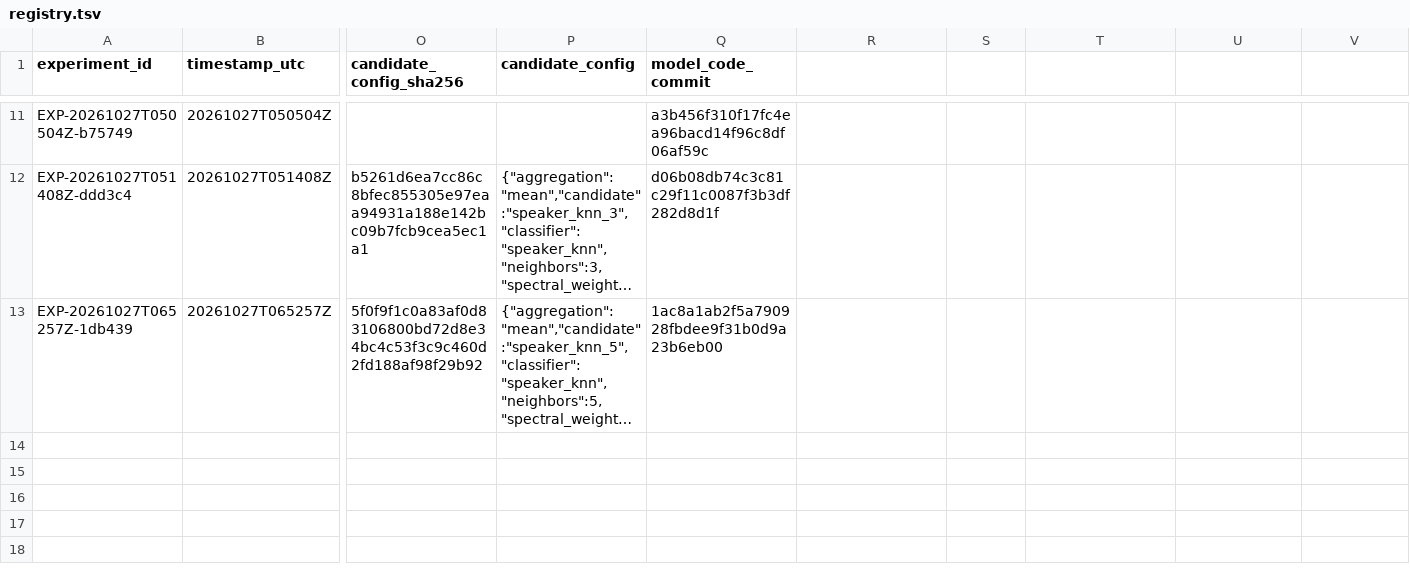
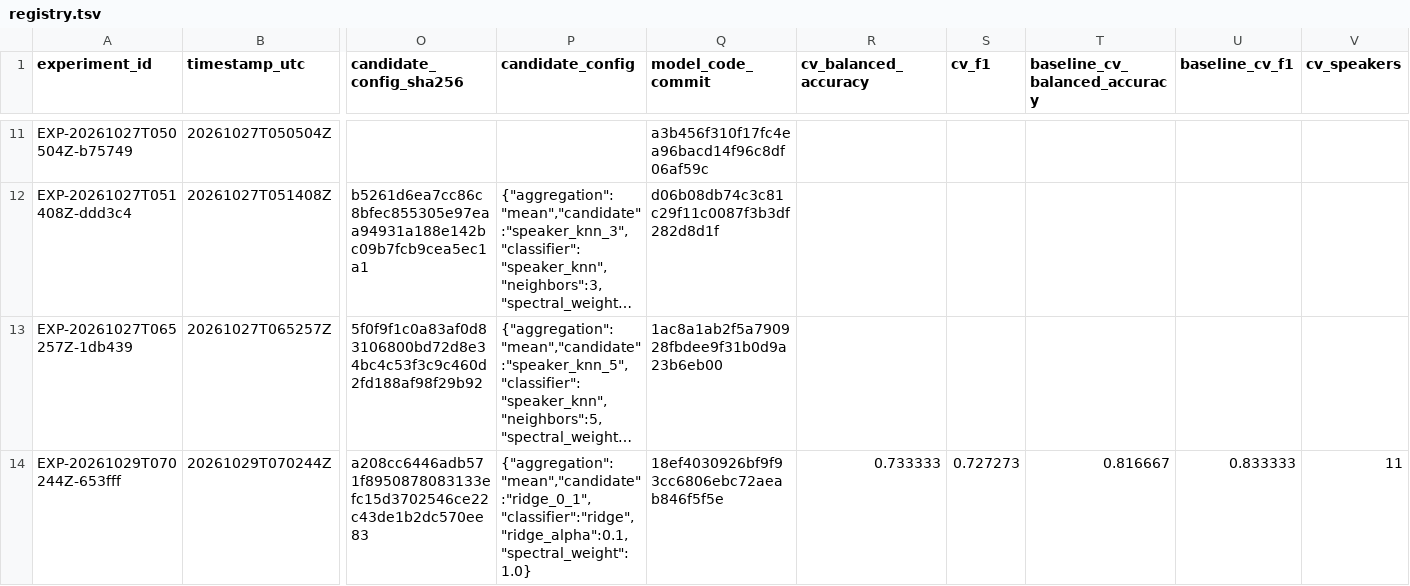
Before and after one commit to harrishmarro/Speaker-Independent-dysarthria-analysis, a TSV file: experiments/registry.tsv, drawn as a sheet; only a part is shown, gaps mark what is left out; long unchanged cells end in …; rows hold the shown columns only; the diff names each change by its address in the sheet, - before the commit and + after, or states it on an @@ line.

```diff
--- a/experiments/registry.tsv
+++ b/experiments/registry.tsv
-R1: (empty)
+R1: cv_balanced_accuracy
-S1: (empty)
+S1: cv_f1
-T1: (empty)
+T1: baseline_cv_balanced_accuracy
-U1: (empty)
+U1: baseline_cv_f1
-V1: (empty)
+V1: cv_speakers
+row 14: EXP-20261029T070244Z-653fff | 20261029T070244Z | a208cc6446adb571f8950878083133efc15d3702546ce22c43de1b2dc570ee83 | {"aggregation":"mean","candidate":"ridge_0_1","classifier":"ridge","ridge_alpha":0.1,"spectral_weight":1.0} | 18ef4030926bf9f93cc6806ebc72aeab846f5f5e | 0.733333 | 0.727273 | 0.816667 | 0.833333 | 11
```
Also changed, not shown: 2 other files.
